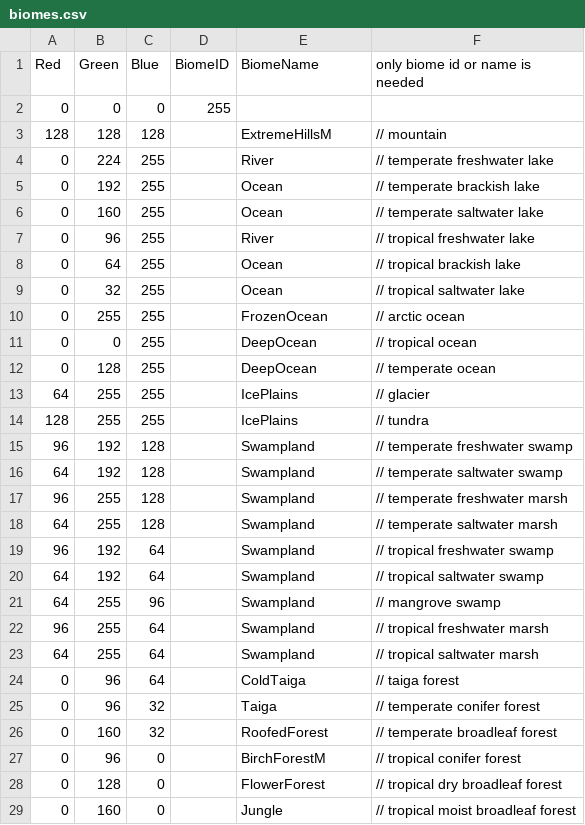
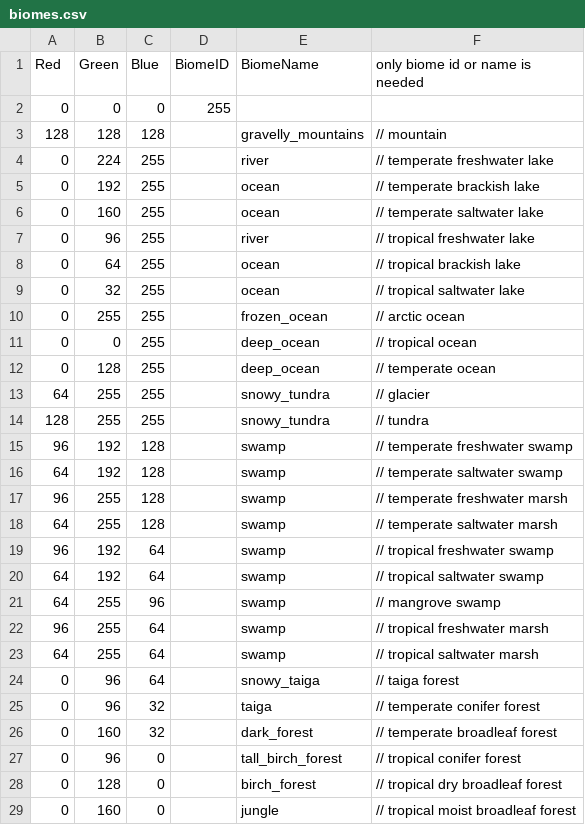
Before and after one commit to Thutmose/Thut, a CSV file: Dorfgen/src/main/resources/assets/dorfgen/biomes.csv, drawn as a sheet; only a part is shown; the diff covers the shown part only.

Commit message:
initial update of dorfgen to 1.15.2
still some issues with beachs, roads and rivers

```diff
--- a/Dorfgen/src/main/resources/assets/dorfgen/biomes.csv
+++ b/Dorfgen/src/main/resources/assets/dorfgen/biomes.csv
@@ -2,28 +2,28 @@ Red,Green,Blue,BiomeID,BiomeName,only biome id or name is needed
 0,0,0,255,,
-128,128,128,,ExtremeHillsM,// mountain
-0,224,255,,River,// temperate freshwater lake
-0,192,255,,Ocean,// temperate brackish lake
-0,160,255,,Ocean,// temperate saltwater lake
-0,96,255,,River,// tropical freshwater lake
-0,64,255,,Ocean,// tropical brackish lake
-0,32,255,,Ocean,// tropical saltwater lake
-0,255,255,,FrozenOcean,// arctic ocean
-0,0,255,,DeepOcean,// tropical ocean
-0,128,255,,DeepOcean,// temperate ocean
-64,255,255,,IcePlains,// glacier
-128,255,255,,IcePlains,// tundra
-96,192,128,,Swampland,// temperate freshwater swamp
-64,192,128,,Swampland,// temperate saltwater swamp
-96,255,128,,Swampland,// temperate freshwater marsh
-64,255,128,,Swampland,// temperate saltwater marsh
-96,192,64,,Swampland,// tropical freshwater swamp
-64,192,64,,Swampland,// tropical saltwater swamp
-64,255,96,,Swampland,// mangrove swamp
-96,255,64,,Swampland,// tropical freshwater marsh
-64,255,64,,Swampland,// tropical saltwater marsh
-0,96,64,,ColdTaiga,// taiga forest
-0,96,32,,Taiga,// temperate conifer forest
-0,160,32,,RoofedForest,// temperate broadleaf forest
-0,96,0,,BirchForestM,// tropical conifer forest
-0,128,0,,FlowerForest,// tropical dry broadleaf forest
-0,160,0,,Jungle,// tropical moist broadleaf forest
+128,128,128,,gravelly_mountains,// mountain
+0,224,255,,river,// temperate freshwater lake
+0,192,255,,ocean,// temperate brackish lake
+0,160,255,,ocean,// temperate saltwater lake
+0,96,255,,river,// tropical freshwater lake
+0,64,255,,ocean,// tropical brackish lake
+0,32,255,,ocean,// tropical saltwater lake
+0,255,255,,frozen_ocean,// arctic ocean
+0,0,255,,deep_ocean,// tropical ocean
+0,128,255,,deep_ocean,// temperate ocean
+64,255,255,,snowy_tundra,// glacier
+128,255,255,,snowy_tundra,// tundra
+96,192,128,,swamp,// temperate freshwater swamp
+64,192,128,,swamp,// temperate saltwater swamp
+96,255,128,,swamp,// temperate freshwater marsh
+64,255,128,,swamp,// temperate saltwater marsh
+96,192,64,,swamp,// tropical freshwater swamp
+64,192,64,,swamp,// tropical saltwater swamp
+64,255,96,,swamp,// mangrove swamp
+96,255,64,,swamp,// tropical freshwater marsh
+64,255,64,,swamp,// tropical saltwater marsh
+0,96,64,,snowy_taiga,// taiga forest
+0,96,32,,taiga,// temperate conifer forest
+0,160,32,,dark_forest,// temperate broadleaf forest
+0,96,0,,tall_birch_forest,// tropical conifer forest
+0,128,0,,birch_forest,// tropical dry broadleaf forest
+0,160,0,,jungle,// tropical moist broadleaf forest
```
Also changed, not shown: 9 edited cells elsewhere in this file, 30 other files.
